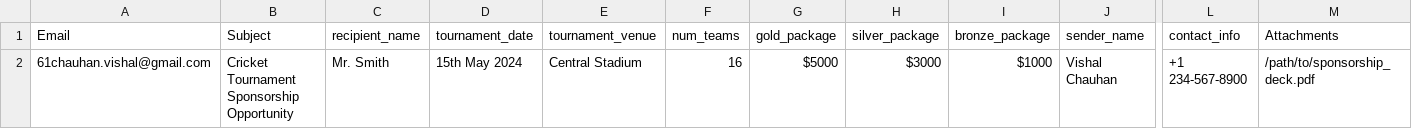
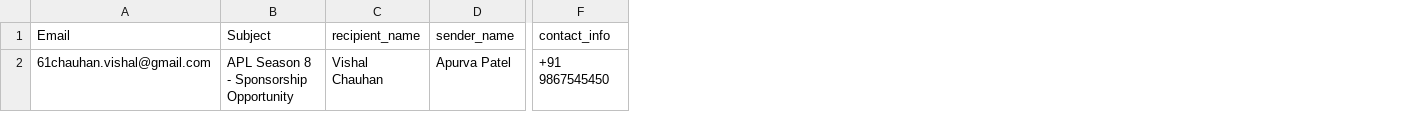
Before and after one commit to vishal-chauhan10/EmailSender, a CSV file: emails.csv, drawn as a sheet; only a part is shown, gaps mark what is left out; removed rows and columns are numbered as before the commit, all else as after; the diff names each change by its address in the sheet, - before the commit and + after, or states it on an @@ line.

Commit message:
email template updated

```diff
--- a/emails.csv
+++ b/emails.csv
-column D (tournament_date), row 2: 15th May 2024
-column E (tournament_venue), row 2: Central Stadium
-column F (num_teams), row 2: 16
-column G (gold_package), row 2: $5000
-column H (silver_package), row 2: $3000
-column I (bronze_package), row 2: $1000
-column M (Attachments), row 2: /path/to/sponsorship_deck.pdf
-B2 (Subject): Cricket Tournament Sponsorship Opportunity
+B2 (Subject): APL Season 8 - Sponsorship Opportunity
-C2 (recipient_name): Mr. Smith
+C2 (recipient_name): Vishal Chauhan
-D2 (sender_name): Vishal Chauhan
+D2 (sender_name): Apurva Patel
-F2 (contact_info): +1 234-567-8900
+F2 (contact_info): +91 9867545450
```
Also changed, not shown: 3 other files.
